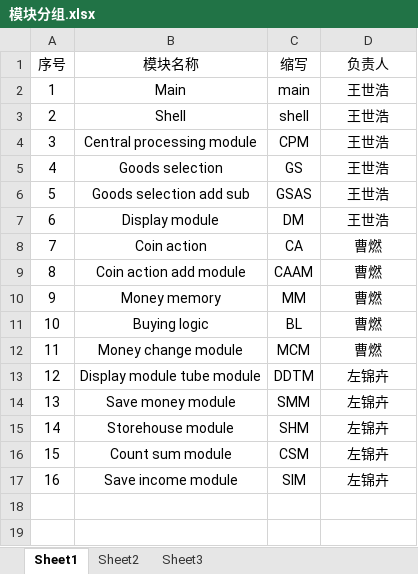
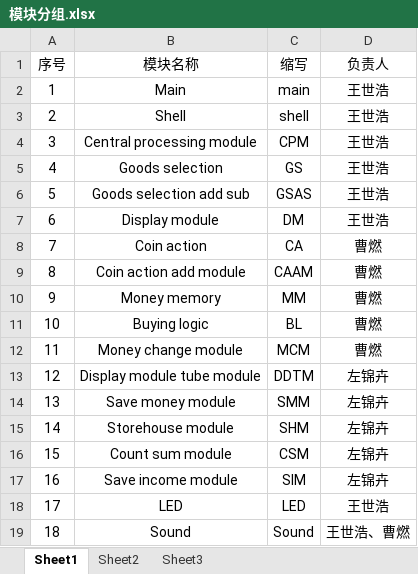
Before and after one commit to solywsh/logisim_vending_machine, an Excel workbook: Documentation/模块分组.xlsx, sheet Sheet1, drawn as a sheet; values as stored, in another font and other column widths than the file's, no borders; the diff names each change by its address in the sheet, - before the commit and + after, or states it on an @@ line.

Commit message:
Add video and sounds

```diff
--- a/Documentation/模块分组.xlsx (sheet Sheet1)
+++ b/Documentation/模块分组.xlsx (sheet Sheet1)
+row 18: 17 | LED | LED | 王世浩
+row 19: 18 | Sound | Sound | 王世浩、曹燃
```
Also changed, not shown: 21 other files.
